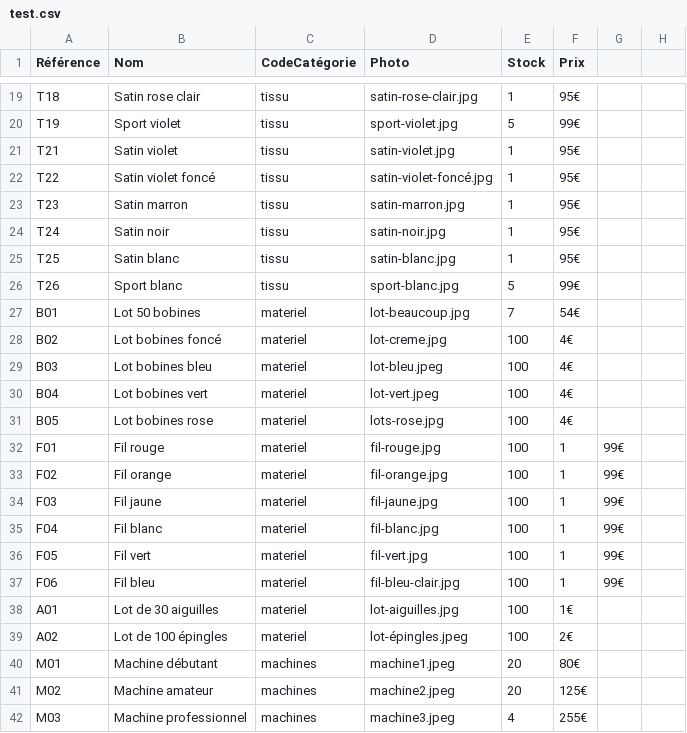
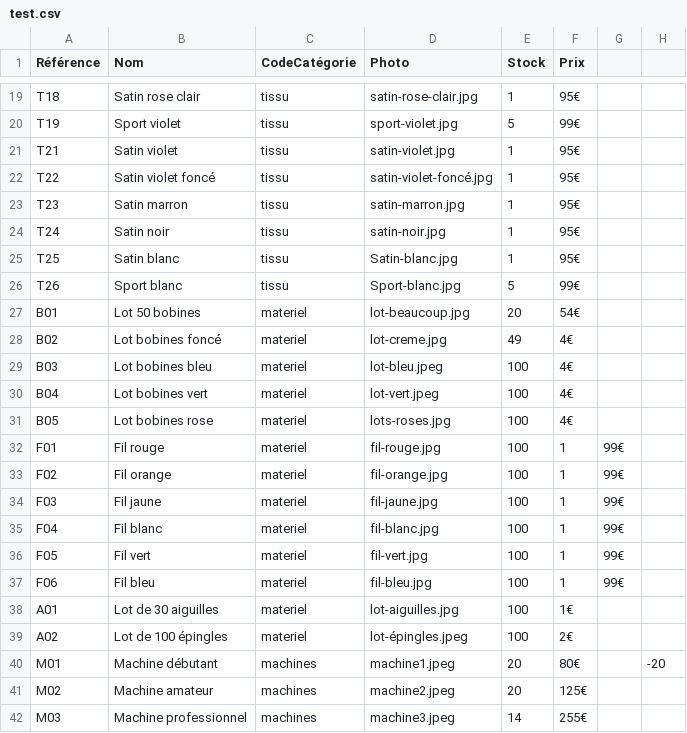
Before and after one commit to Le-7/PREING2MI3-AITCHADI-BELHADJ-CERF-COSTA, a CSV file: data/test.csv, drawn as a sheet; only a part is shown, gaps mark what is left out; the diff names each change by its address in the sheet, - before the commit and + after, or states it on an @@ line.

```diff
--- a/data/test.csv
+++ b/data/test.csv
-D25 (Photo): satin-blanc.jpg
+D25 (Photo): Satin-blanc.jpg
-D26 (Photo): sport-blanc.jpg
+D26 (Photo): Sport-blanc.jpg
-E27 (Stock): 7
+E27 (Stock): 20
-E28 (Stock): 100
+E28 (Stock): 49
-D31 (Photo): lots-rose.jpg
+D31 (Photo): lots-roses.jpg
-D37 (Photo): fil-bleu-clair.jpg
+D37 (Photo): fil-bleu.jpg
-H40: (empty)
+H40: -20
-E42 (Stock): 4
+E42 (Stock): 14
```
Also changed, not shown: 9 other files.
